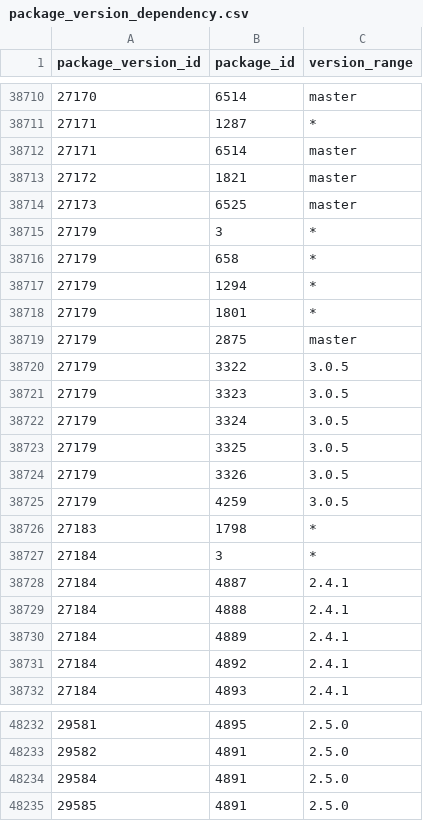
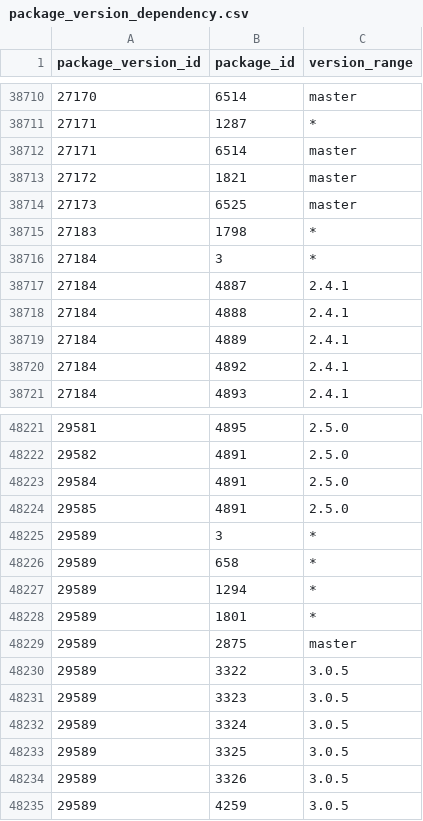
Before and after one commit to SoftwareNetwork/database, a CSV file: package_version_dependency.csv, drawn as a sheet; only a part is shown, gaps mark what is left out; removed rows and columns are numbered as before the commit, all else as after; the diff names each change by its address in the sheet, - before the commit and + after, or states it on an @@ line.

```diff
--- a/package_version_dependency.csv
+++ b/package_version_dependency.csv
-row 38715: 27179 | 3 | *
-row 38716: 27179 | 658 | *
-row 38717: 27179 | 1294 | *
-row 38718: 27179 | 1801 | *
-row 38719: 27179 | 2875 | master
-row 38720: 27179 | 3322 | 3.0.5
-row 38721: 27179 | 3323 | 3.0.5
-row 38722: 27179 | 3324 | 3.0.5
-row 38723: 27179 | 3325 | 3.0.5
-row 38724: 27179 | 3326 | 3.0.5
-row 38725: 27179 | 4259 | 3.0.5
+row 48225: 29589 | 3 | *
+row 48226: 29589 | 658 | *
+row 48227: 29589 | 1294 | *
+row 48228: 29589 | 1801 | *
+row 48229: 29589 | 2875 | master
+row 48230: 29589 | 3322 | 3.0.5
+row 48231: 29589 | 3323 | 3.0.5
+row 48232: 29589 | 3324 | 3.0.5
+row 48233: 29589 | 3325 | 3.0.5
+row 48234: 29589 | 3326 | 3.0.5
+row 48235: 29589 | 4259 | 3.0.5
```
Also changed, not shown: 2 other files.
